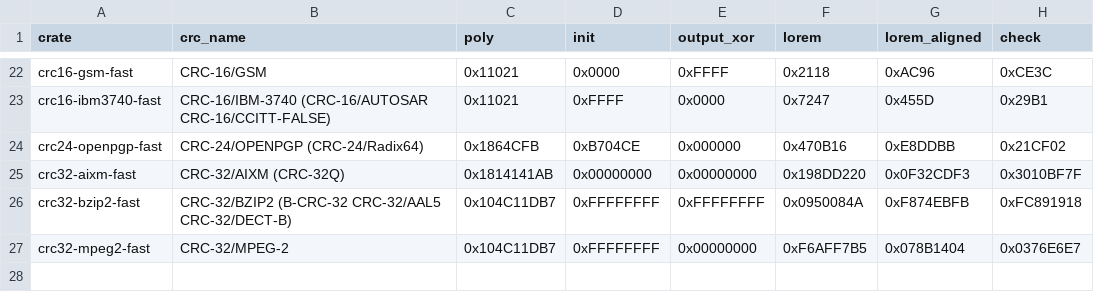
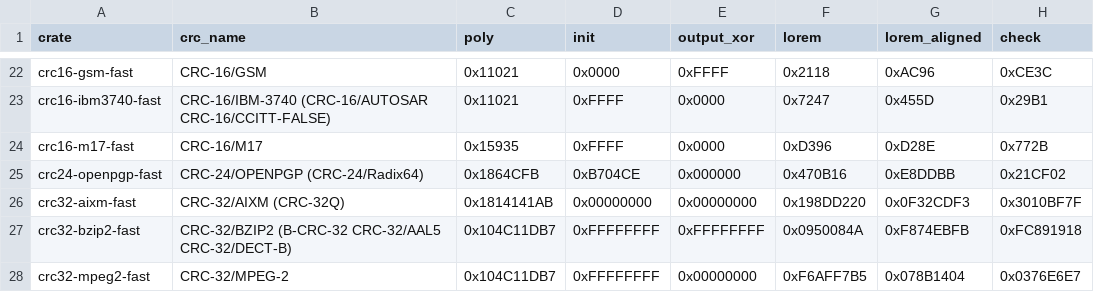
Before and after one commit to TobiasBengtsson/crc-fast-rs, a CSV file: algos.csv, drawn as a sheet; only a part is shown, gaps mark what is left out.

```diff
--- a/algos.csv
+++ b/algos.csv
@@ -23,2 +23,3 @@ crc16-gsm-fast,CRC-16/GSM,0x11021,0x0000,0xFFFF,0x2118,0xAC96,0xCE3C
 crc16-ibm3740-fast,CRC-16/IBM-3740 (CRC-16/AUTOSAR CRC-16/CCITT-FALSE),0x11021,0xFFFF,0x0000,0x7247,0x455D,0x29B1
+crc16-m17-fast,CRC-16/M17,0x15935,0xFFFF,0x0000,0xD396,0xD28E,0x772B
 crc24-openpgp-fast,CRC-24/OPENPGP (CRC-24/Radix64),0x1864CFB,0xB704CE,0x000000,0x470B16,0xE8DDBB,0x21CF02
```
Also changed, not shown: 7 other files.
